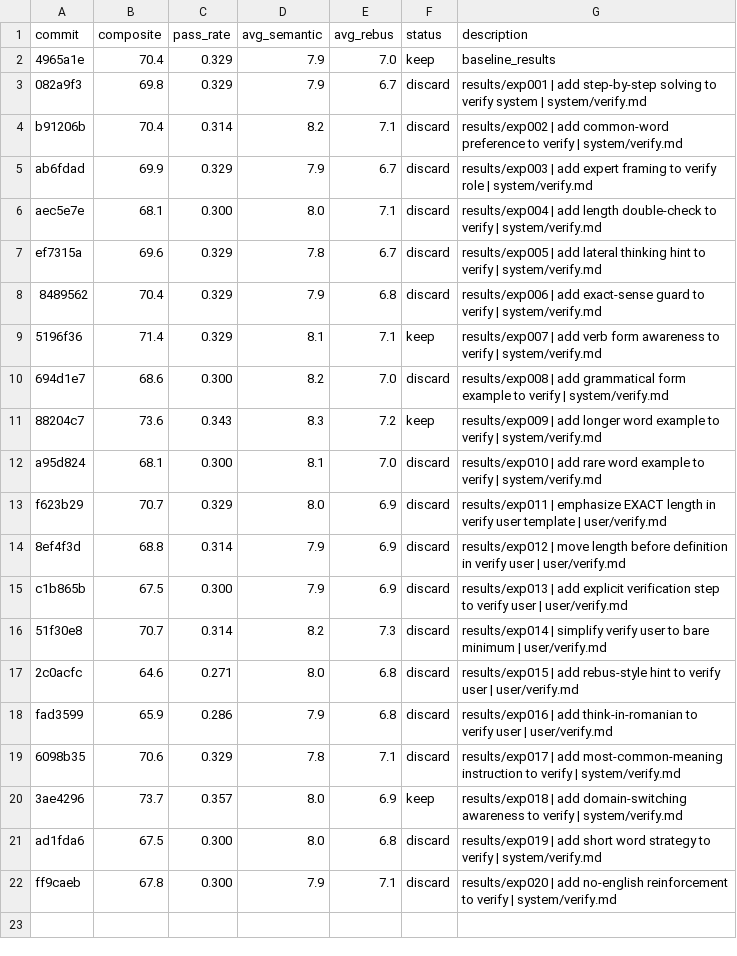
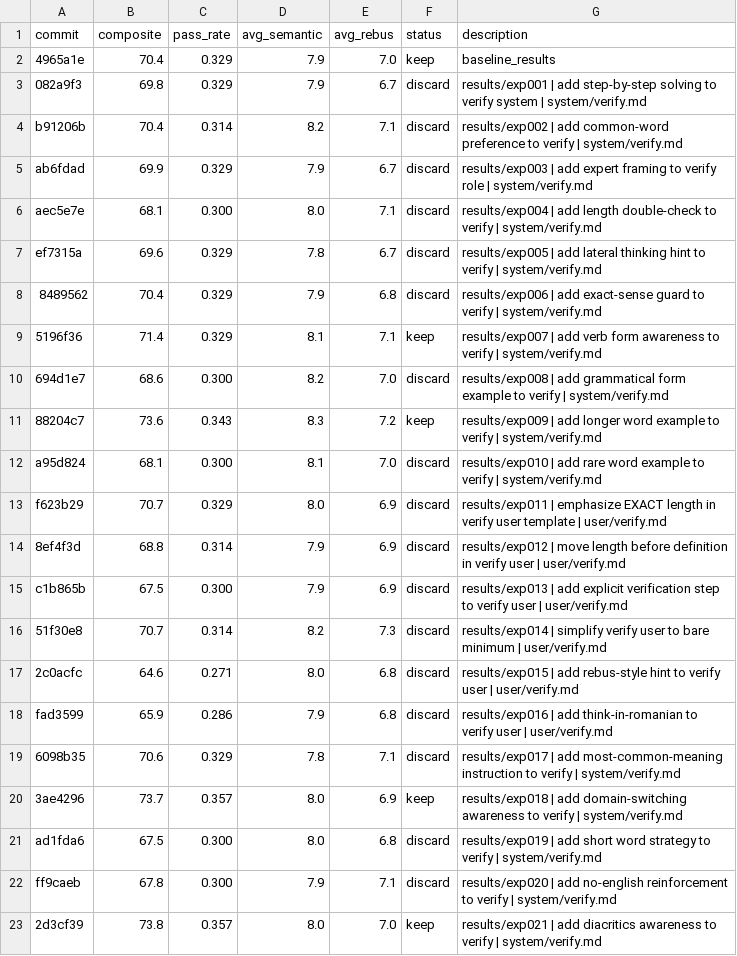
Before and after one commit to fabian20ro/generator-rebus, a TSV file: generator/assessment/results.tsv, drawn as a sheet; the diff names each change by its address in the sheet, - before the commit and + after, or states it on an @@ line.

```diff
--- a/generator/assessment/results.tsv
+++ b/generator/assessment/results.tsv
+row 23: 2d3cf39 | 73.8 | 0.357 | 8.0 | 7.0 | keep | results/exp021 | add diacritics awareness to verify | system/verify.md
```
Also changed, not shown: 1 other file.
